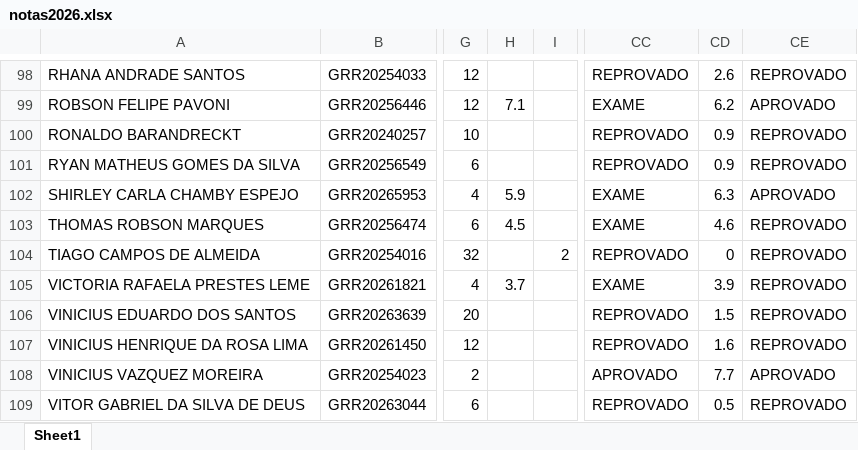
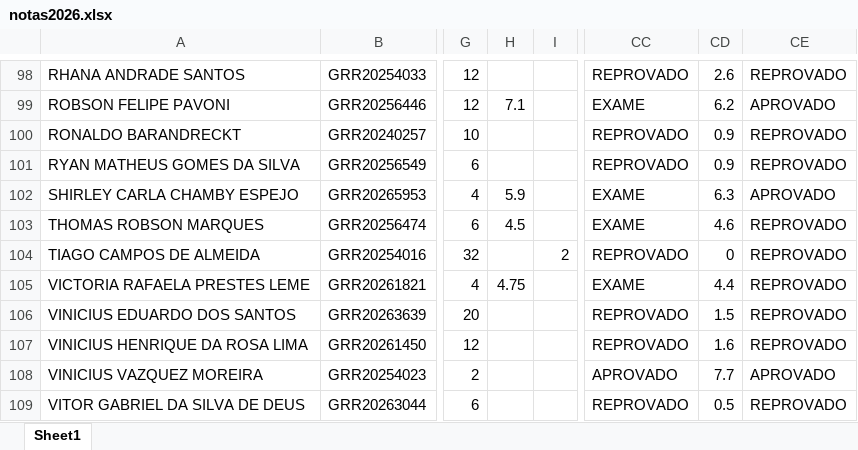
Before and after one commit to silviashimakura/CE3012026, an Excel workbook: notas2026.xlsx, sheet Sheet1, drawn as a sheet; only a part is shown, gaps mark what is left out; values as stored, in another font and other column widths than the file's, no borders; the diff names each change by its address in the sheet, - before the commit and + after, or states it on an @@ line.

Commit message:
Enviando notas corrigidas

```diff
--- a/notas2026.xlsx (sheet Sheet1)
+++ b/notas2026.xlsx (sheet Sheet1)
-H105: 3.7
+H105: 4.75
-CD105: 3.9
+CD105: 4.4
```
Also changed, not shown: 6 other files.
